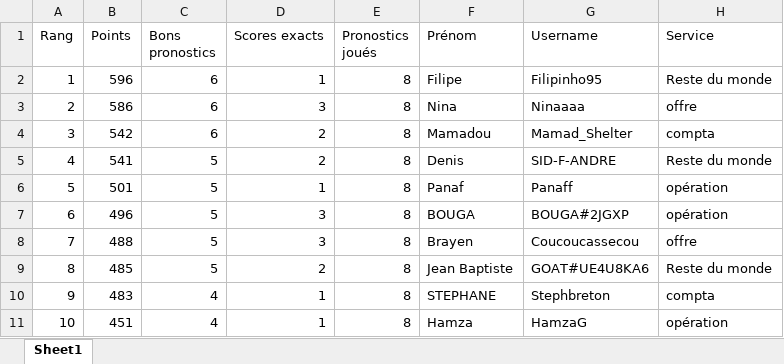
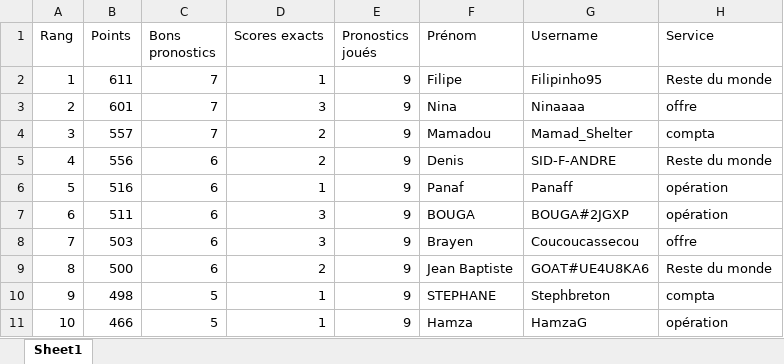
Before and after one commit to devilrock95/championnat-jja, an Excel workbook: mvp.xlsx, sheet Sheet1, drawn as a sheet; values as stored, in another font and other column widths than the file's, no borders; the diff names each change by its address in the sheet, - before the commit and + after, or states it on an @@ line.

```diff
--- a/mvp.xlsx (sheet Sheet1)
+++ b/mvp.xlsx (sheet Sheet1)
-B2 (Points): 596
+B2 (Points): 611
-C2:C4 (Bons pronostics): 6
+C2:C4 (Bons pronostics): 7
-E2:E11 (Pronostics joués): 8
+E2:E11 (Pronostics joués): 9
-B3 (Points): 586
+B3 (Points): 601
-B4 (Points): 542
+B4 (Points): 557
-B5 (Points): 541
+B5 (Points): 556
-C5:C9 (Bons pronostics): 5
+C5:C9 (Bons pronostics): 6
-B6 (Points): 501
+B6 (Points): 516
-B7 (Points): 496
+B7 (Points): 511
-B8 (Points): 488
+B8 (Points): 503
-B9 (Points): 485
+B9 (Points): 500
-B10 (Points): 483
+B10 (Points): 498
-C10:C11 (Bons pronostics): 4
+C10:C11 (Bons pronostics): 5
-B11 (Points): 451
+B11 (Points): 466
```
Also changed, not shown: chutes.xlsx, classement_individuel.xlsx, 5 other files.
